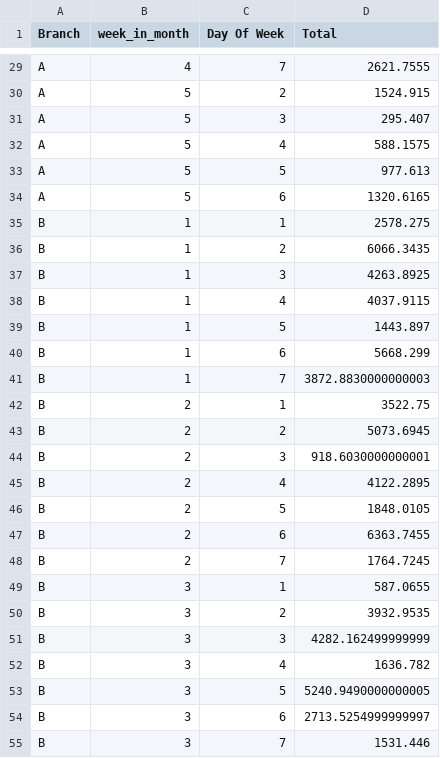
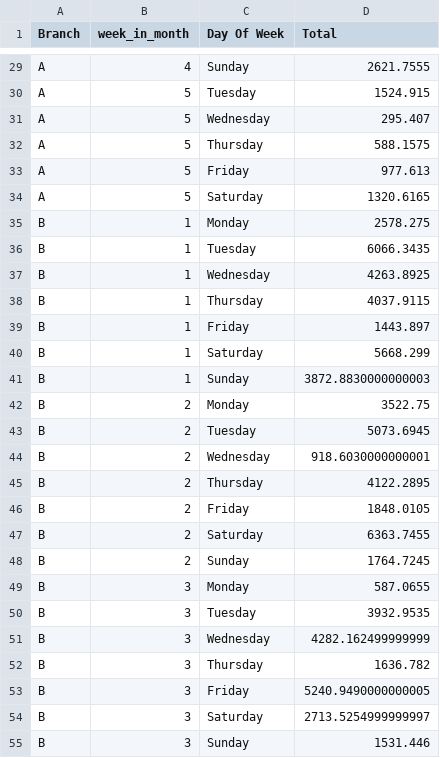
Before and after one commit to babatunde71/dataset_Data_Vis, a CSV file: q21_2.csv, drawn as a sheet; only a part is shown, gaps mark what is left out; the diff covers the shown part only; the diff names each change by its address in the sheet, - before the commit and + after, or states it on an @@ line.

```diff
--- a/q21_2.csv
+++ b/q21_2.csv
-C29 (Day Of Week): 7
+C29 (Day Of Week): Sunday
-C30 (Day Of Week): 2
+C30 (Day Of Week): Tuesday
-C31 (Day Of Week): 3
+C31 (Day Of Week): Wednesday
-C32 (Day Of Week): 4
+C32 (Day Of Week): Thursday
-C33 (Day Of Week): 5
+C33 (Day Of Week): Friday
-C34 (Day Of Week): 6
+C34 (Day Of Week): Saturday
-C35 (Day Of Week): 1
+C35 (Day Of Week): Monday
-C36 (Day Of Week): 2
+C36 (Day Of Week): Tuesday
-C37 (Day Of Week): 3
+C37 (Day Of Week): Wednesday
-C38 (Day Of Week): 4
+C38 (Day Of Week): Thursday
-C39 (Day Of Week): 5
+C39 (Day Of Week): Friday
-C40 (Day Of Week): 6
+C40 (Day Of Week): Saturday
-C41 (Day Of Week): 7
+C41 (Day Of Week): Sunday
-C42 (Day Of Week): 1
+C42 (Day Of Week): Monday
-C43 (Day Of Week): 2
+C43 (Day Of Week): Tuesday
-C44 (Day Of Week): 3
+C44 (Day Of Week): Wednesday
-C45 (Day Of Week): 4
+C45 (Day Of Week): Thursday
-C46 (Day Of Week): 5
+C46 (Day Of Week): Friday
-C47 (Day Of Week): 6
+C47 (Day Of Week): Saturday
-C48 (Day Of Week): 7
+C48 (Day Of Week): Sunday
-C49 (Day Of Week): 1
+C49 (Day Of Week): Monday
-C50 (Day Of Week): 2
+C50 (Day Of Week): Tuesday
-C51 (Day Of Week): 3
+C51 (Day Of Week): Wednesday
-C52 (Day Of Week): 4
+C52 (Day Of Week): Thursday
-C53 (Day Of Week): 5
+C53 (Day Of Week): Friday
-C54 (Day Of Week): 6
+C54 (Day Of Week): Saturday
-C55 (Day Of Week): 7
+C55 (Day Of Week): Sunday
```
Also changed, not shown: 72 edited cells elsewhere in this file.
